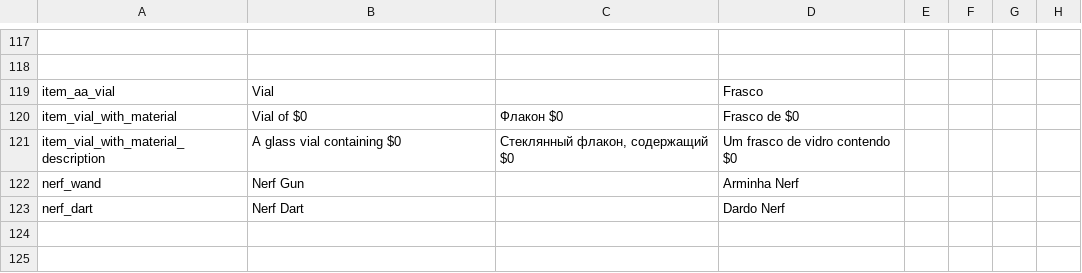
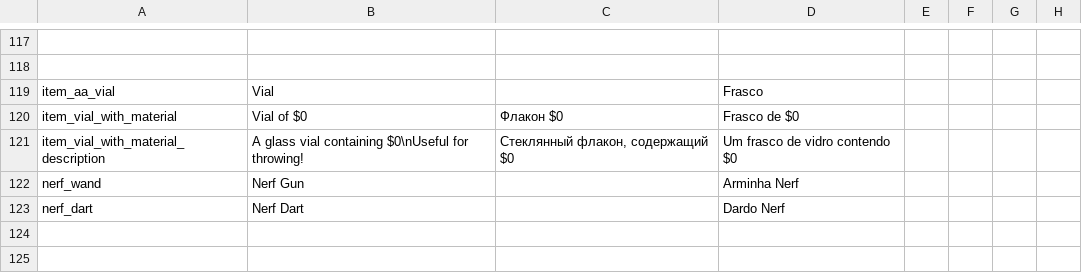
Before and after one commit to Squirrelly13/Hydroxide, a CSV file: translations/standard.csv, drawn as a sheet; only a part is shown, gaps mark what is left out; the diff names each change by its address in the sheet, - before the commit and + after, or states it on an @@ line.

```diff
--- a/translations/standard.csv
+++ b/translations/standard.csv
-B121: A glass vial containing $0
+B121: A glass vial containing $0\nUseful for throwing!
```
Also changed, not shown: 4 other files.
